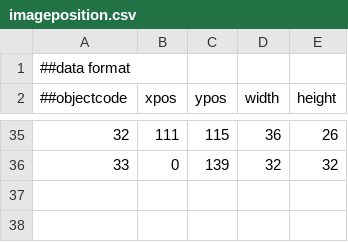
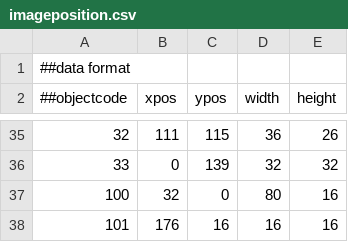
Before and after one commit to munggumy/Progemon, a CSV file: Progemon/load/img/world/imageposition.csv, drawn as a sheet; only a part is shown, gaps mark what is left out.

```diff
--- a/Progemon/load/img/world/imageposition.csv
+++ b/Progemon/load/img/world/imageposition.csv
@@ -36 +36,3 @@
 33,0,139,32,32
+100,32,0,80,16
+101,176,16,16,16
```
Also changed, not shown: Progemon/load/worldmap/route_101/route_101_map.csv, Progemon/load/worldmap/route_101/route_101_object.csv, 24 other files.
